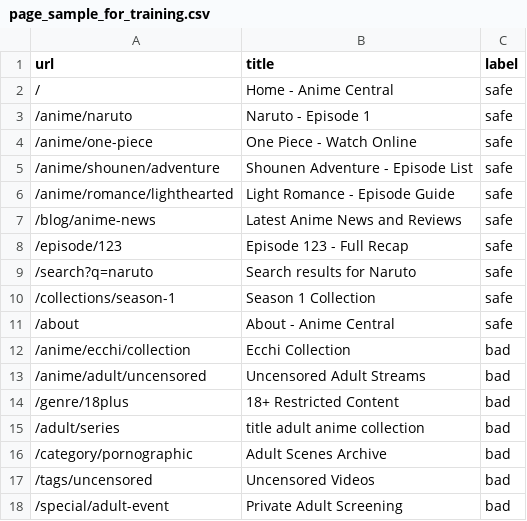
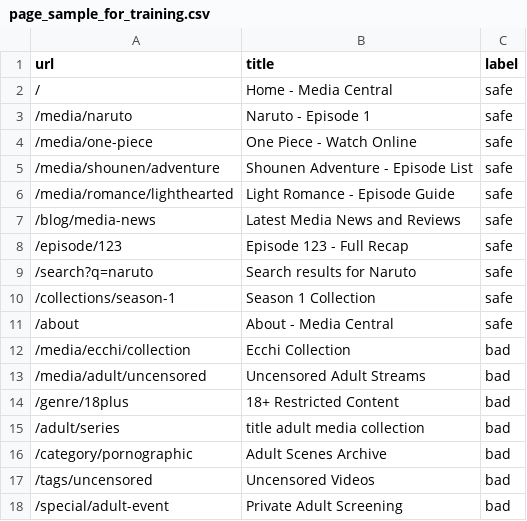
Before and after one commit to Peppo250/Advanced-Web-Filter, a CSV file: data/page_sample_for_training.csv, drawn as a sheet; only a part is shown; the diff covers the shown part only.

```diff
--- a/data/page_sample_for_training.csv
+++ b/data/page_sample_for_training.csv
@@ -1,8 +1,8 @@
 url,title,label
-/,Home - Anime Central,safe
-/anime/naruto,Naruto - Episode 1,safe
-/anime/one-piece,One Piece - Watch Online,safe
-/anime/shounen/adventure,Shounen Adventure - Episode List,safe
-/anime/romance/lighthearted,Light Romance - Episode Guide,safe
-/blog/anime-news,Latest Anime News and Reviews,safe
+/,Home - Media Central,safe
+/media/naruto,Naruto - Episode 1,safe
+/media/one-piece,One Piece - Watch Online,safe
+/media/shounen/adventure,Shounen Adventure - Episode List,safe
+/media/romance/lighthearted,Light Romance - Episode Guide,safe
+/blog/media-news,Latest Media News and Reviews,safe
 /episode/123,Episode 123 - Full Recap,safe
@@ -10,7 +10,7 @@ url,title,label
 /collections/season-1,Season 1 Collection,safe
-/about,About - Anime Central,safe
-/anime/ecchi/collection,Ecchi Collection,bad
-/anime/adult/uncensored,Uncensored Adult Streams,bad
+/about,About - Media Central,safe
+/media/ecchi/collection,Ecchi Collection,bad
+/media/adult/uncensored,Uncensored Adult Streams,bad
 /genre/18plus,18+ Restricted Content,bad
-/adult/series,title adult anime collection,bad
+/adult/series,title adult media collection,bad
 /category/pornographic,Adult Scenes Archive,bad
```
Also changed, not shown: 11 edited cells elsewhere in this file, data/paragraph_sample_for_training.csv, 15 other files.
